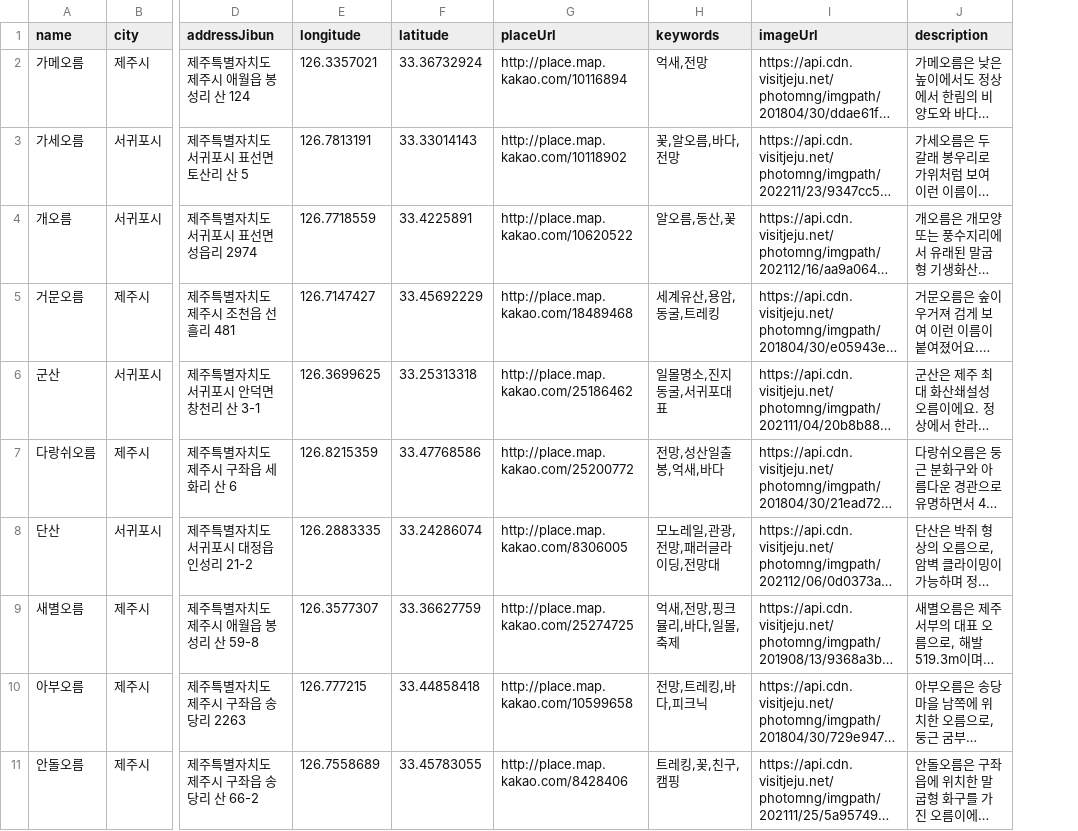
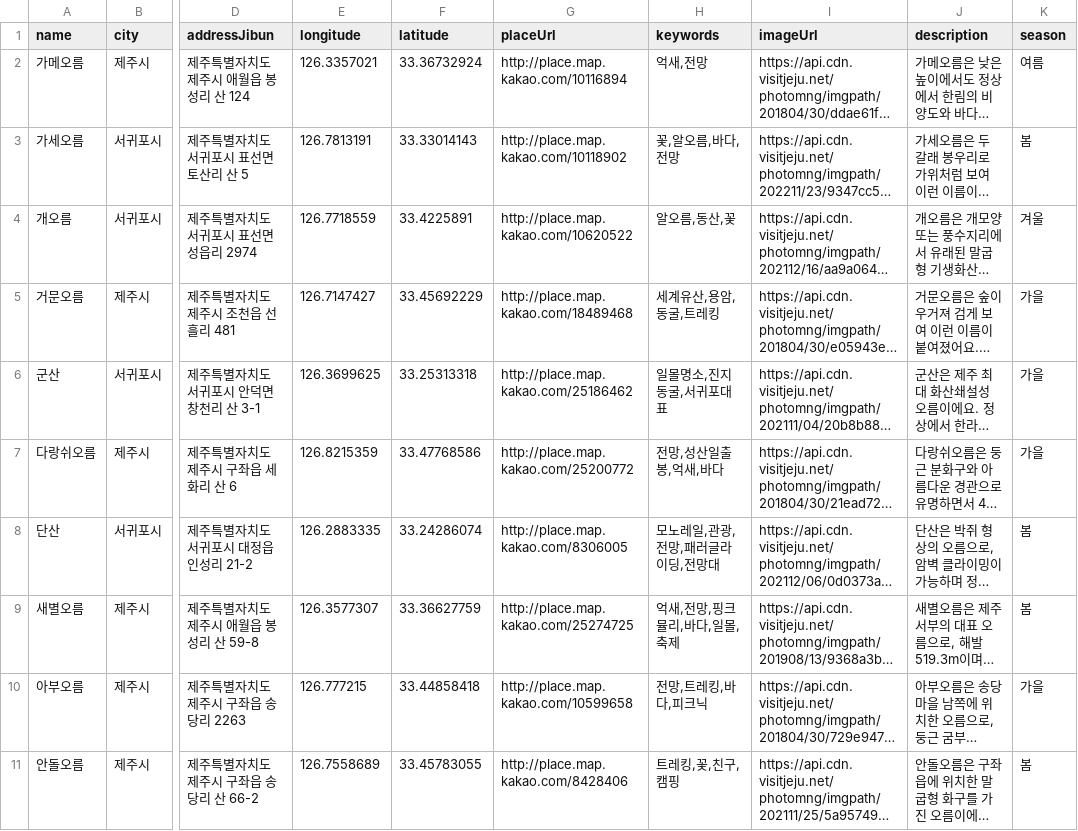
Before and after one commit to Orem-on-Clouds/orem-be, a CSV file: src/main/resources/csv/orem.csv, drawn as a sheet; only a part is shown, gaps mark what is left out; long unchanged cells end in …; the diff names each change by its address in the sheet, - before the commit and + after, or states it on an @@ line.

```diff
--- a/src/main/resources/csv/orem.csv
+++ b/src/main/resources/csv/orem.csv
+column K (season), rows 2-11: 여름 | 봄 | 겨울 | 가을 | 가을 | 가을 | 봄 | 봄 | 가을 | 봄
```
Also changed, not shown: 15 other files.
